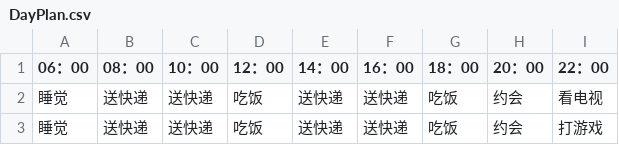
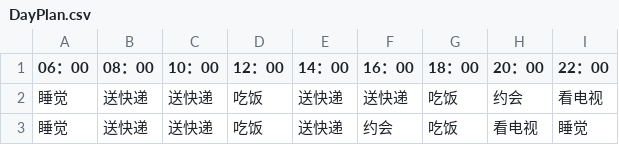
Before and after one commit to shshwdr/brainGame, a CSV file: Assets/Resources/csv/DayPlan.csv, drawn as a sheet.

```diff
--- a/Assets/Resources/csv/DayPlan.csv
+++ b/Assets/Resources/csv/DayPlan.csv
@@ -2,2 +2,2 @@
 睡觉,送快递,送快递,吃饭,送快递,送快递,吃饭,约会,看电视
-睡觉,送快递,送快递,吃饭,送快递,送快递,吃饭,约会,打游戏
+睡觉,送快递,送快递,吃饭,送快递,约会,吃饭,看电视,睡觉
```
Also changed, not shown: Assets/Resources/csv/Idea.csv, Assets/Resources/csv/IdeaEmotionMap.csv, 33 other files.
